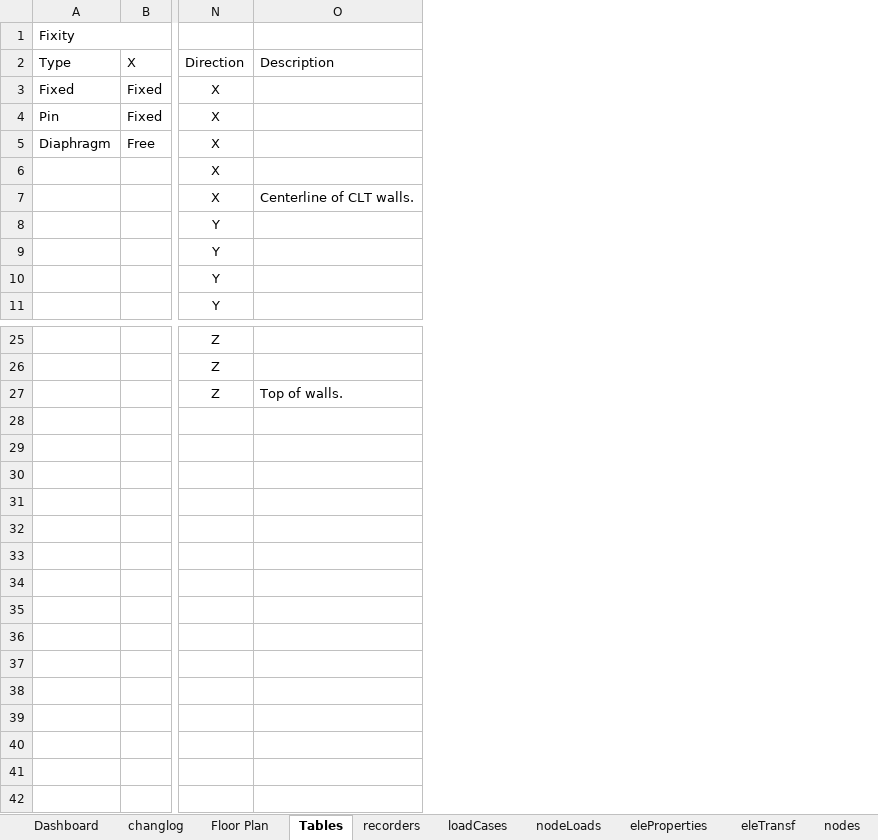
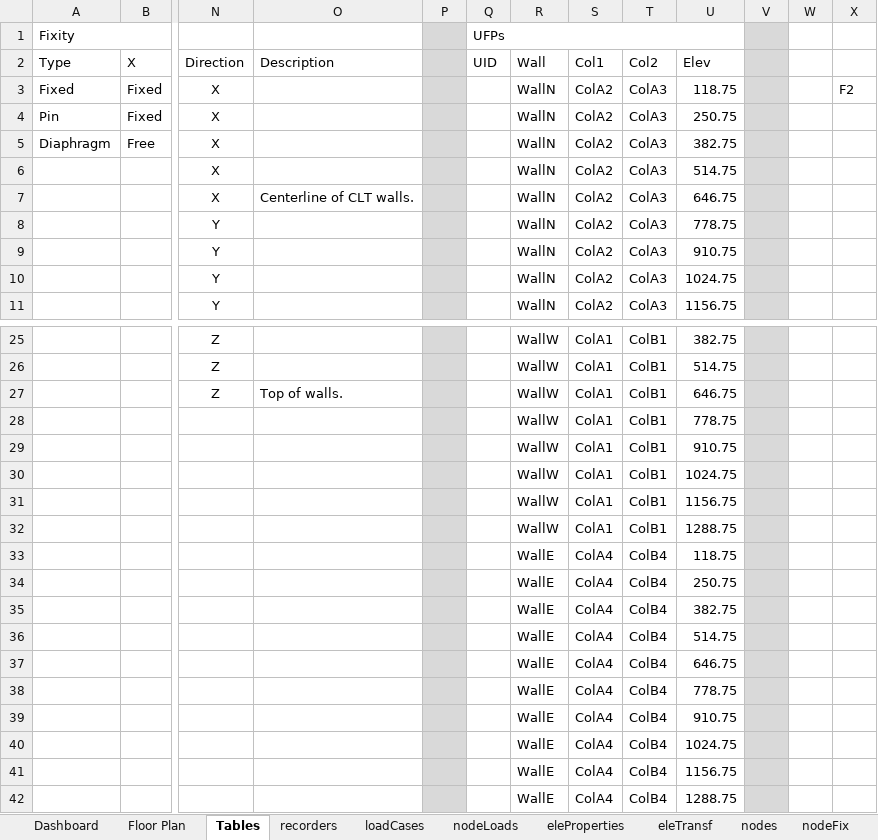
Before and after one commit to wilway256/3D_Model_Workshop, an Excel workbook: Model_Builder.xlsm, sheet Tables, drawn as a sheet; only a part is shown, gaps mark what is left out; values as stored, in another font and other column widths than the file's, no borders; rows hold the shown columns only; the diff names each change by its address in the sheet, - before the commit and + after, or states it on an @@ line.

```diff
--- a/Model_Builder.xlsm (sheet Tables)
+++ b/Model_Builder.xlsm (sheet Tables)
-sheet tab: changlog
+column P, empty
+column Q (UID), row 1: UFPs
+column R (Wall), rows 3-11: all WallN; rows 25-27: all WallW
+column S (Col1), rows 3-11: all ColA2; rows 25-27: all ColA1
+column T (Col2), rows 3-11: all ColA3; rows 25-27: all ColB1
+column U (Elev), rows 3-11: 118.75 | 250.75 | 382.75 | 514.75 | 646.75 | 778.75 | 910.75 | 1024.75 | 1156.75; rows 25-27: 382.75 | 514.75 | 646.75
+column V, empty
+column W, empty
+column X, row 3: F2
+row 28:  |  |  |  |  |  | WallW | ColA1 | ColB1 | 778.75
+row 29:  |  |  |  |  |  | WallW | ColA1 | ColB1 | 910.75
+row 30:  |  |  |  |  |  | WallW | ColA1 | ColB1 | 1024.75
+row 31:  |  |  |  |  |  | WallW | ColA1 | ColB1 | 1156.75
+row 32:  |  |  |  |  |  | WallW | ColA1 | ColB1 | 1288.75
+row 33:  |  |  |  |  |  | WallE | ColA4 | ColB4 | 118.75
+row 34:  |  |  |  |  |  | WallE | ColA4 | ColB4 | 250.75
+row 35:  |  |  |  |  |  | WallE | ColA4 | ColB4 | 382.75
+row 36:  |  |  |  |  |  | WallE | ColA4 | ColB4 | 514.75
+row 37:  |  |  |  |  |  | WallE | ColA4 | ColB4 | 646.75
+row 38:  |  |  |  |  |  | WallE | ColA4 | ColB4 | 778.75
+row 39:  |  |  |  |  |  | WallE | ColA4 | ColB4 | 910.75
+row 40:  |  |  |  |  |  | WallE | ColA4 | ColB4 | 1024.75
+row 41:  |  |  |  |  |  | WallE | ColA4 | ColB4 | 1156.75
+row 42:  |  |  |  |  |  | WallE | ColA4 | ColB4 | 1288.75
```
Also changed, not shown: sheet elements, sheet nodes, sheet eleProperties, sheet Floor Plan, sheet loadCases, formulas that keep their value, charts or pictures, 2 other files.
